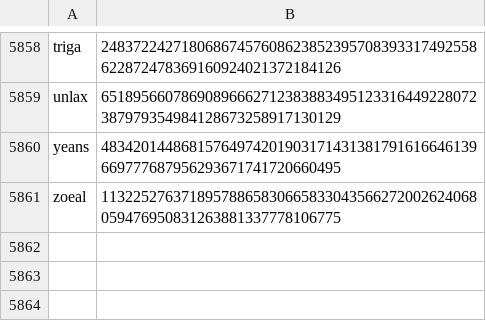
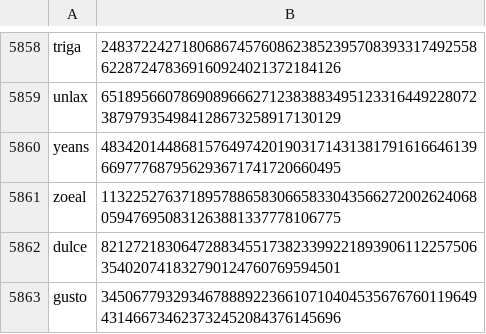
Before and after one commit to Zimtente/ens-collections, a CSV file: collections/5-letter-dictionary.csv, drawn as a sheet; only a part is shown, gaps mark what is left out.

Commit message:
added 5L dict words

```diff
--- a/collections/5-letter-dictionary.csv
+++ b/collections/5-letter-dictionary.csv
@@ -5861 +5861,3 @@ yeans,48342014486815764974201903171431381791616646139669777687956293671741720660
 zoeal,11322527637189578865830665833043566272002624068059476950831263881337778106775
+dulce,82127218306472883455173823399221893906112257506354020741832790124760769594501
+gusto,34506779329346788892236610710404535676760119649431466734623732452084376145696
```
